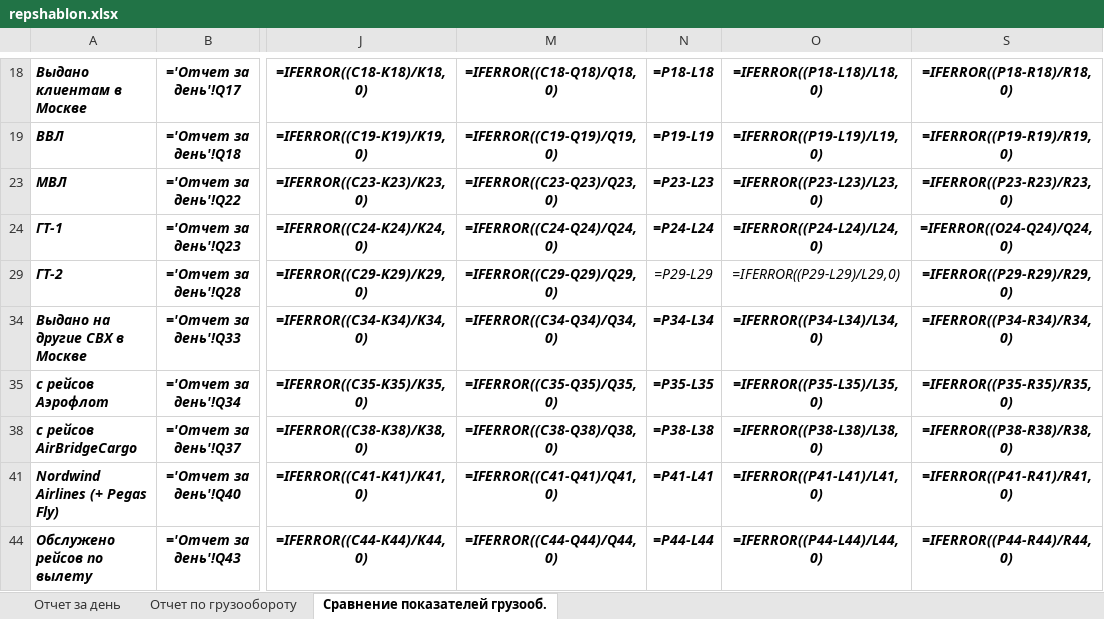
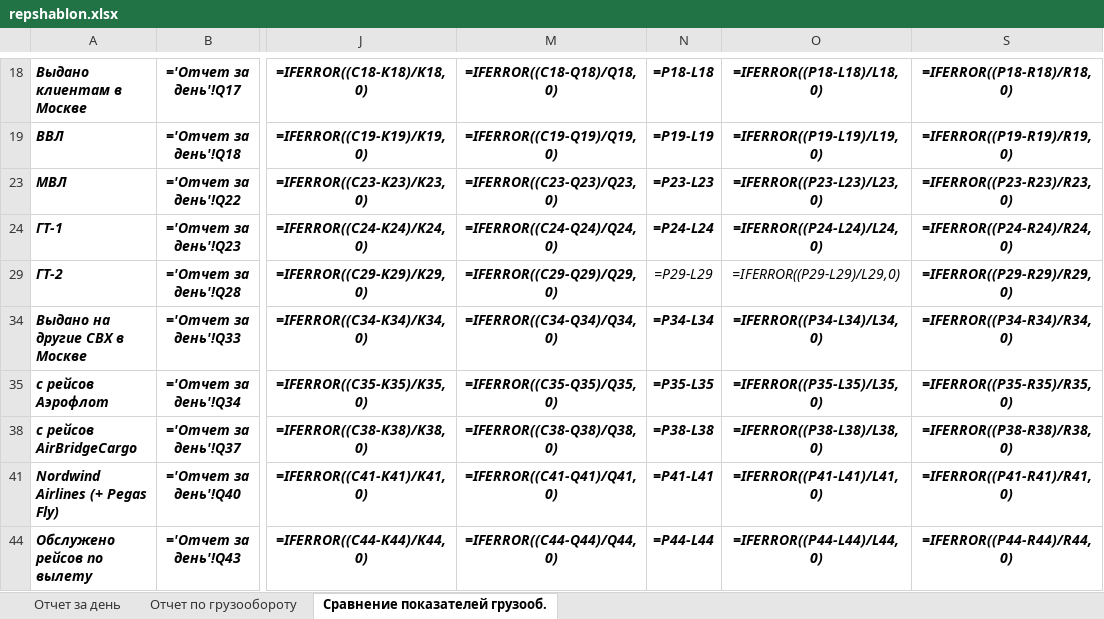
Before and after one commit to Veivan/Rep33Server, an Excel workbook: Rep33.Data/ReportsWorksheets/repshablon.xlsx, sheet Сравнение показателей грузооб., drawn as a sheet; only a part is shown, gaps mark what is left out; values as stored, in another font and other column widths than the file's, no borders; formulas are shown in place of their values; conditional formats not drawn; the diff names each change by its address in the sheet, - before the commit and + after, or states it on an @@ line.

Commit message:
PAR-332 Доработка отчёта Rep33B. Поправил ошибку в формуле в колонке "Отклонение от нарастающего итога аналогичного месяца 2019 года" в строке "Выдано клиентам в Москве"-> МВЛ->ГТ1.

```diff
--- a/Rep33.Data/ReportsWorksheets/repshablon.xlsx (sheet Сравнение показателей грузооб.)
+++ b/Rep33.Data/ReportsWorksheets/repshablon.xlsx (sheet Сравнение показателей грузооб.)
-S24: =IFERROR((O24-Q24)/Q24,0)
+S24: =IFERROR((P24-R24)/R24,0)
```
